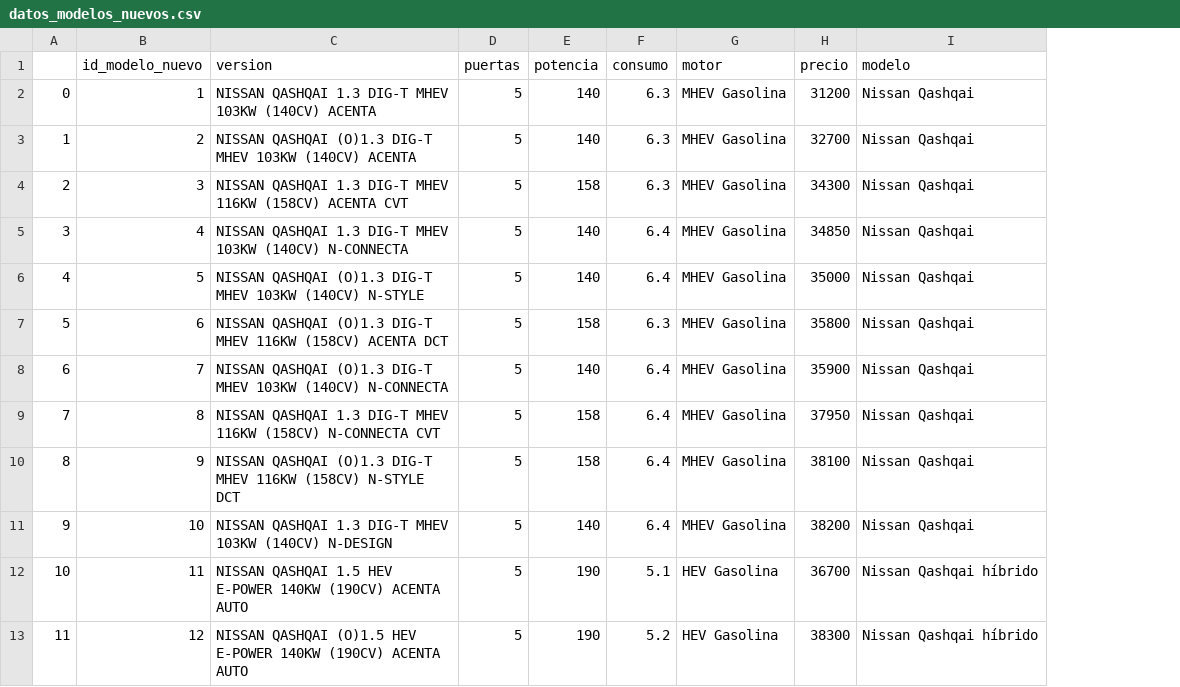
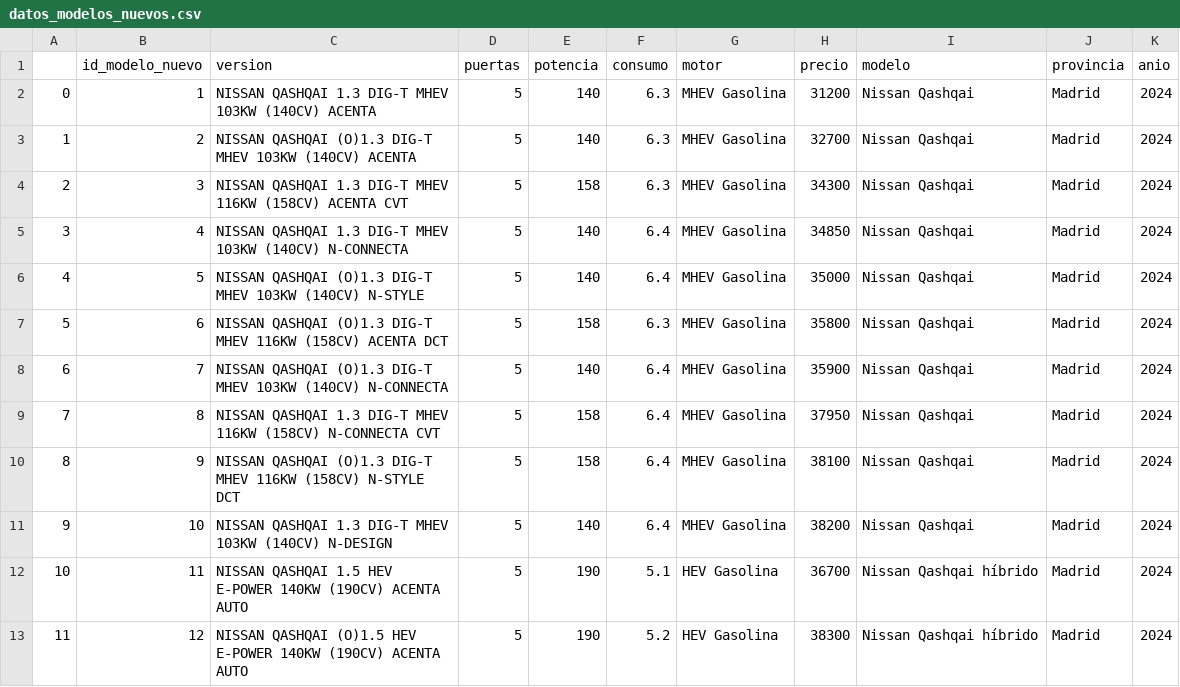
Before and after one commit to jgilsu11/Proyecto5-Coche_nuevo_VS_usado, a CSV file: datos/datos_modelos_nuevos.csv, drawn as a sheet; only a part is shown; the diff names each change by its address in the sheet, - before the commit and + after, or states it on an @@ line.

```diff
--- a/datos/datos_modelos_nuevos.csv
+++ b/datos/datos_modelos_nuevos.csv
+column J (provincia), rows 2-13: all Madrid
+column K (anio), rows 2-13: all 2024
```
Also changed, not shown: datos/datos_segunda_mano.csv, 1 other file.
